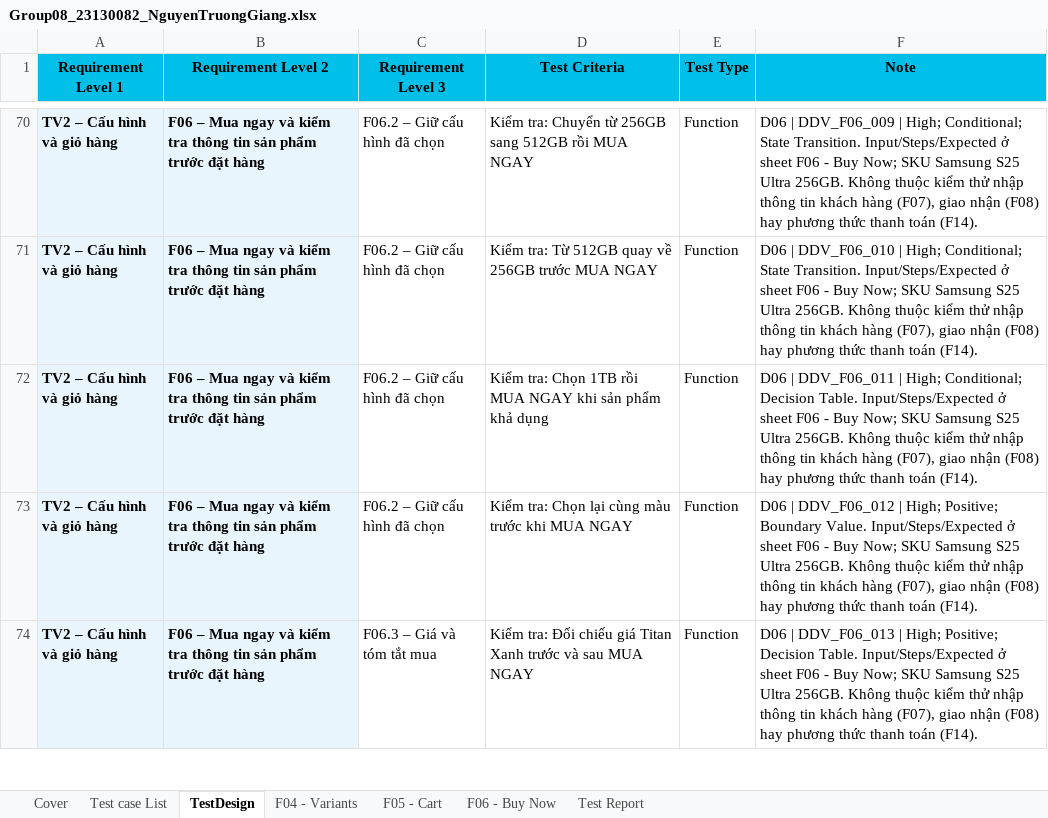
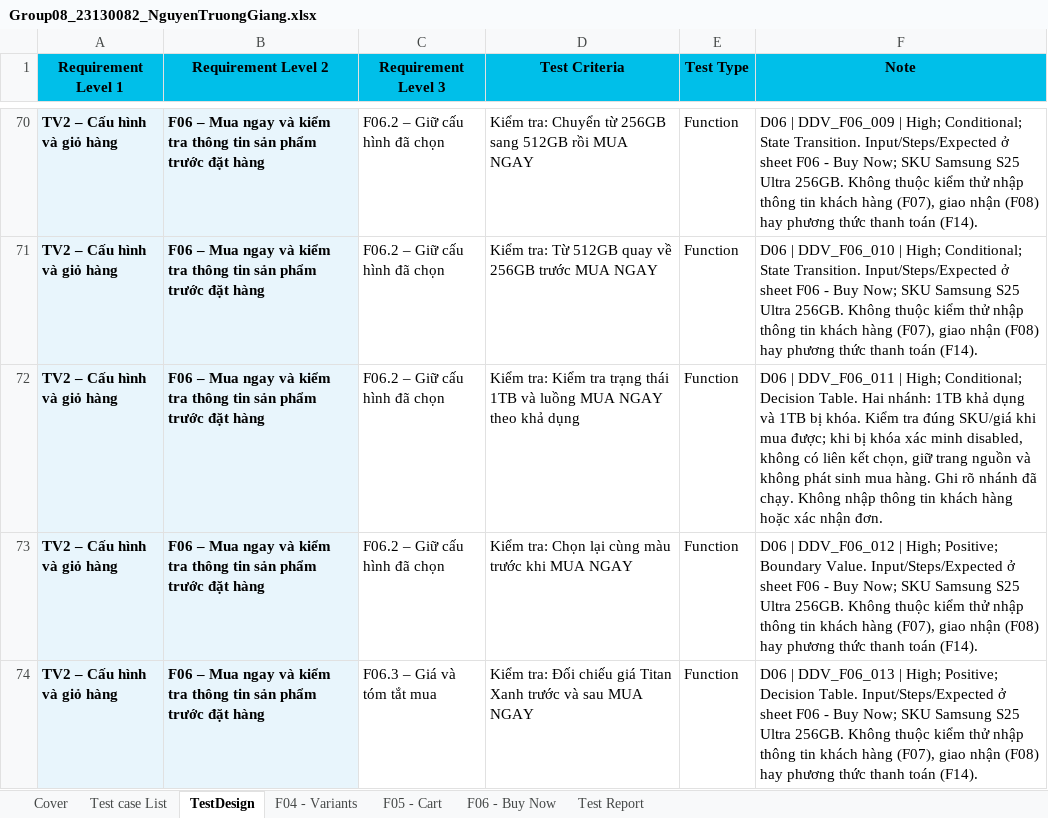
Before and after one commit to HoangDuyTan/Group08-Software-Test, an Excel workbook: docs/individual/Group08_23130082_NguyenTruongGiang.xlsx, sheet TestDesign, drawn as a sheet; only a part is shown, gaps mark what is left out; values as stored, in another font and other column widths than the file's, no borders; table styles not drawn; the diff names each change by its address in the sheet, - before the commit and + after, or states it on an @@ line.

Commit message:
test(23130082): automate 30 F06 buy now test cases with Playwright

```diff
--- a/docs/individual/Group08_23130082_NguyenTruongGiang.xlsx (sheet TestDesign)
+++ b/docs/individual/Group08_23130082_NguyenTruongGiang.xlsx (sheet TestDesign)
-D72 (Test Criteria): Kiểm tra: Chọn 1TB rồi MUA NGAY khi sản phẩm khả dụng
+D72 (Test Criteria): Kiểm tra: Kiểm tra trạng thái 1TB và luồng MUA NGAY theo khả dụng
-F72 (Note): …Decision Table. Input/Steps/Expected ở sheet F06 - Buy Now; SKU Samsung S25 Ultra 256GB. Không thuộc kiểm thử nhập thông tin khách hàng (F07), giao nhận (F08) hay phương thức thanh toán (F14).
+F72 (Note): …Decision Table. Hai nhánh: 1TB khả dụng và 1TB bị khóa. Kiểm tra đúng SKU/giá khi mua được; khi bị khóa xác minh disabled, không có liên kết chọn, giữ trang nguồn và không phát sinh mua hàng. Ghi rõ nhánh đã chạy. Không nhập thông tin khách hàng hoặc xác nhận đơn.
```
Also changed, not shown: sheet Cover, sheet F06 - Buy Now, 1 other file.
